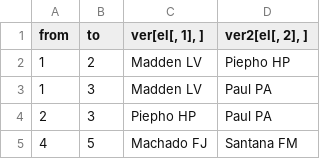
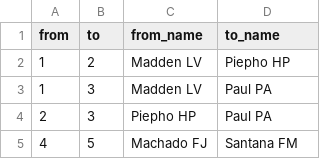
Before and after one commit to emdelponte/paper-meta-analysis-review, a CSV file: rede.csv, drawn as a sheet; only a part is shown.

```diff
--- a/rede.csv
+++ b/rede.csv
@@ -1,2 +1,2 @@
-from,to,"ver[el[, 1], ]","ver2[el[, 2], ]"
+from,to,from_name,to_name
 1,2,Madden LV,Piepho HP
```
Also changed, not shown: authors.csv, es.csv, 43 other files.
